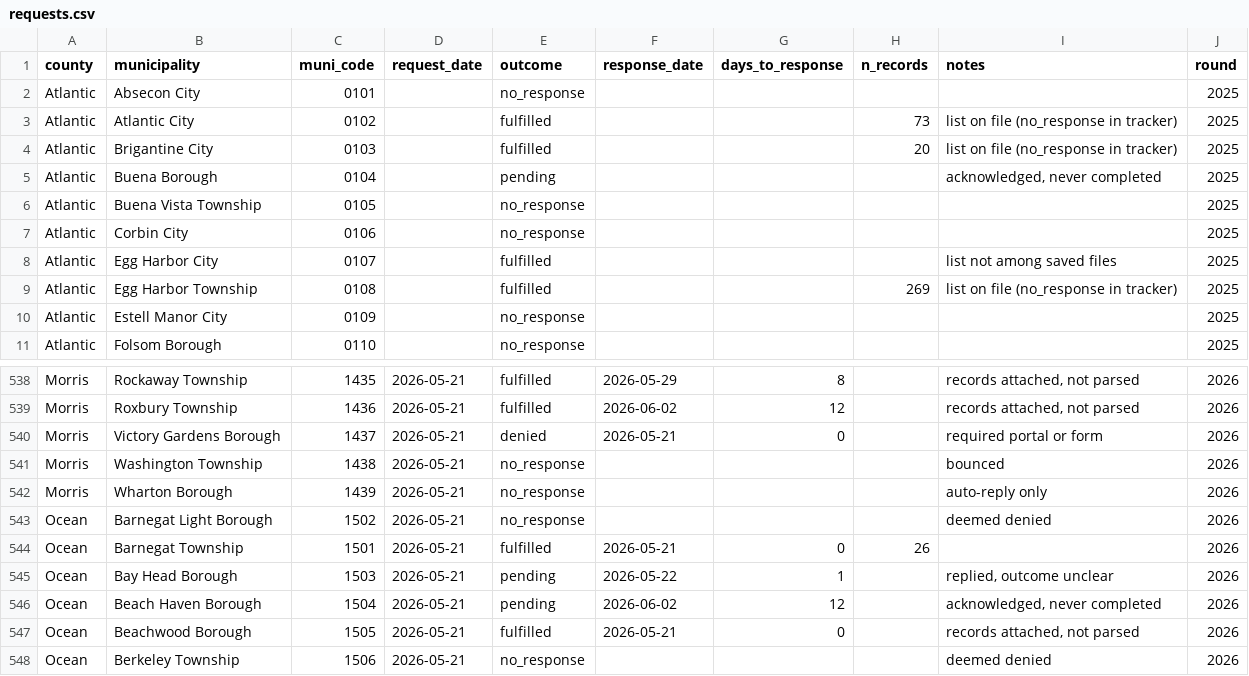
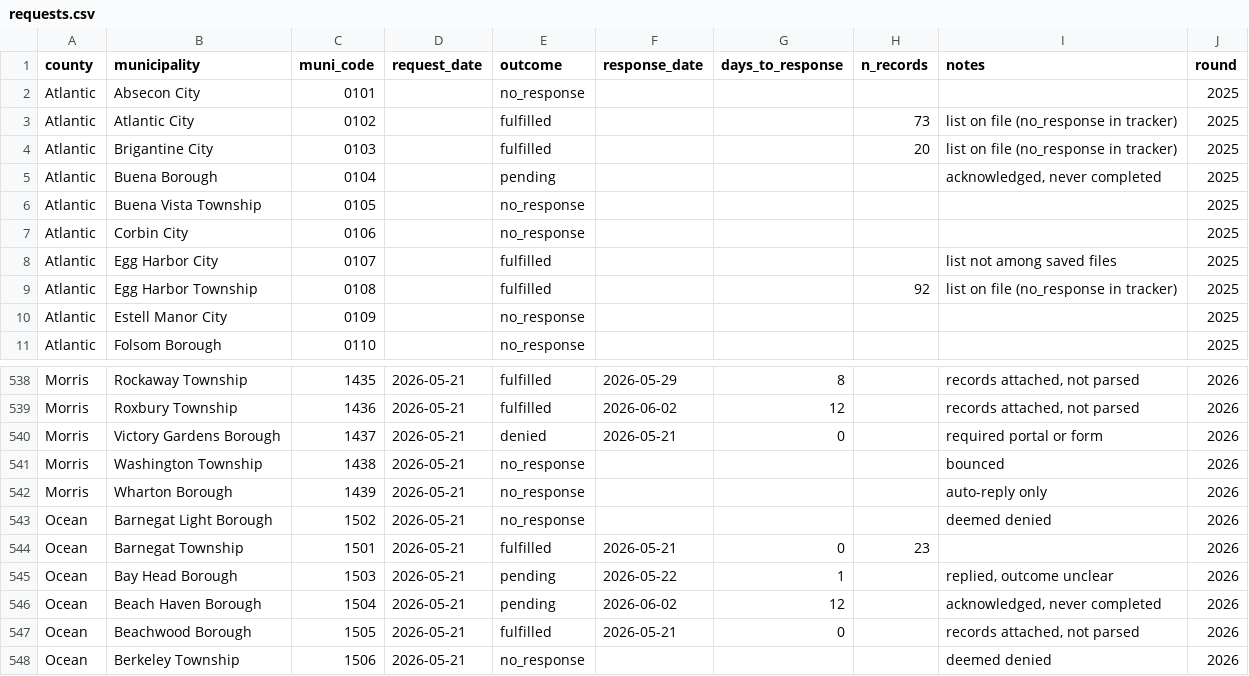
Before and after one commit to myceliation/vap, a CSV file: data/requests.csv, drawn as a sheet; only a part is shown, gaps mark what is left out.

```diff
--- a/data/requests.csv
+++ b/data/requests.csv
@@ -8,3 +8,3 @@ Atlantic,Corbin City,0106,,no_response,,,,,2025
 Atlantic,Egg Harbor City,0107,,fulfilled,,,,list not among saved files,2025
-Atlantic,Egg Harbor Township,0108,,fulfilled,,,269,list on file (no_response in tracker),2025
+Atlantic,Egg Harbor Township,0108,,fulfilled,,,92,list on file (no_response in tracker),2025
 Atlantic,Estell Manor City,0109,,no_response,,,,,2025
@@ -543,3 +543,3 @@ Morris,Wharton Borough,1439,2026-05-21,no_response,,,,auto-reply only,2026
 Ocean,Barnegat Light Borough,1502,2026-05-21,no_response,,,,deemed denied,2026
-Ocean,Barnegat Township,1501,2026-05-21,fulfilled,2026-05-21,0,26,,2026
+Ocean,Barnegat Township,1501,2026-05-21,fulfilled,2026-05-21,0,23,,2026
 Ocean,Bay Head Borough,1503,2026-05-21,pending,2026-05-22,1,,"replied, outcome unclear",2026
```
Also changed, not shown: 15 other files.
